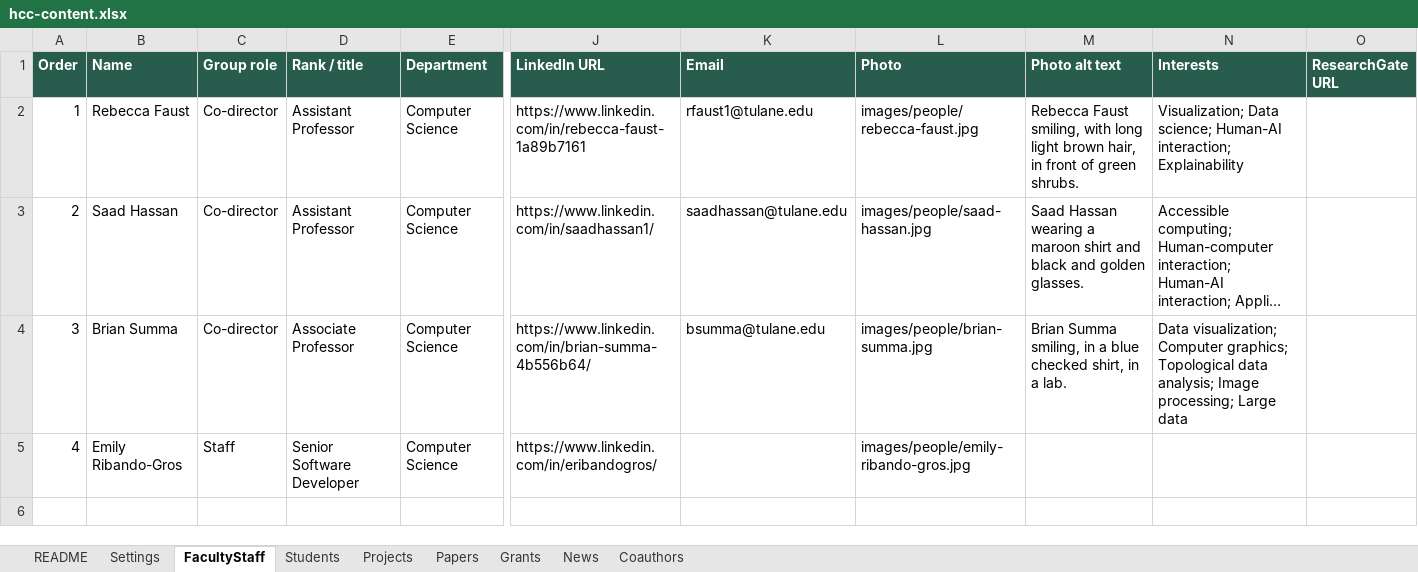
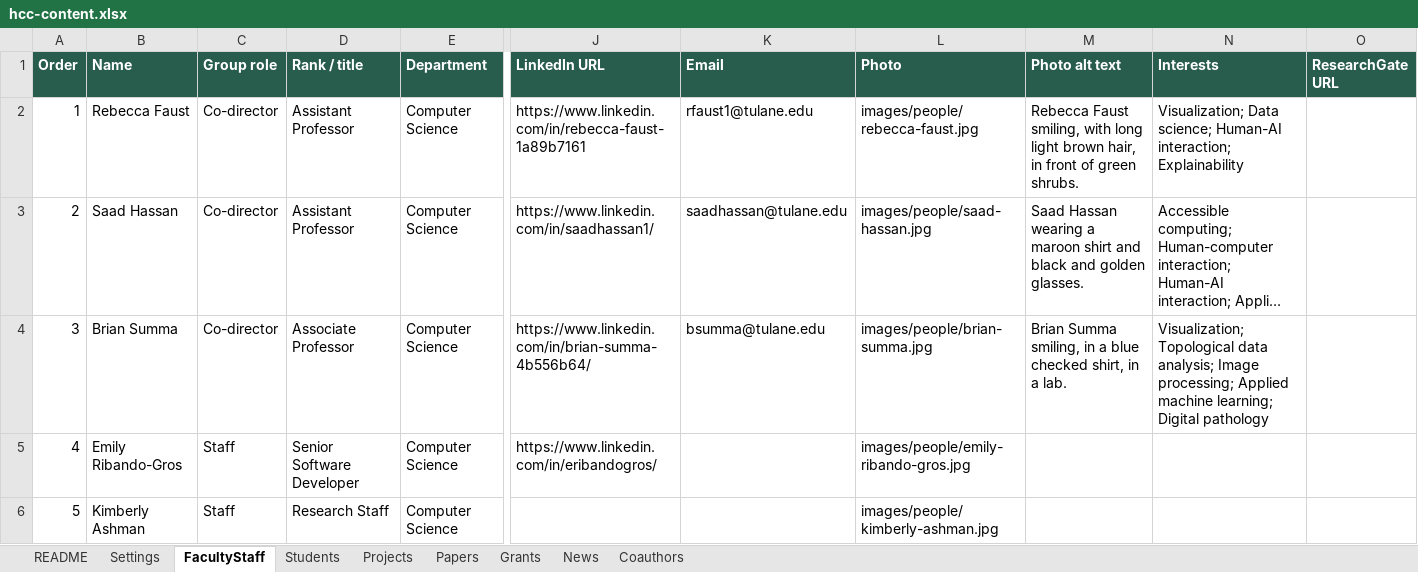
Before and after one commit to saadhassan96/hcc, an Excel workbook: content/hcc-content.xlsx, sheet FacultyStaff, drawn as a sheet; only a part is shown, gaps mark what is left out; long unchanged cells end in …; values as stored, in another font and other column widths than the file's, no borders; rows hold the shown columns only; the diff names each change by its address in the sheet, - before the commit and + after, or states it on an @@ line.

```diff
--- a/content/hcc-content.xlsx (sheet FacultyStaff)
+++ b/content/hcc-content.xlsx (sheet FacultyStaff)
-N4 (Interests): Data visualization; Computer graphics; Topological data analysis; Image processing; Large data
+N4 (Interests): Visualization; Topological data analysis; Image processing; Applied machine learning; Digital pathology
+row 6: 5 | Kimberly Ashman | Staff | Research Staff | Computer Science |  |  | images/people/kimberly-ashman.jpg
```
Also changed, not shown: sheet Papers, sheet Grants, sheet News, sheet Students, sheet Projects, 2 other files.
